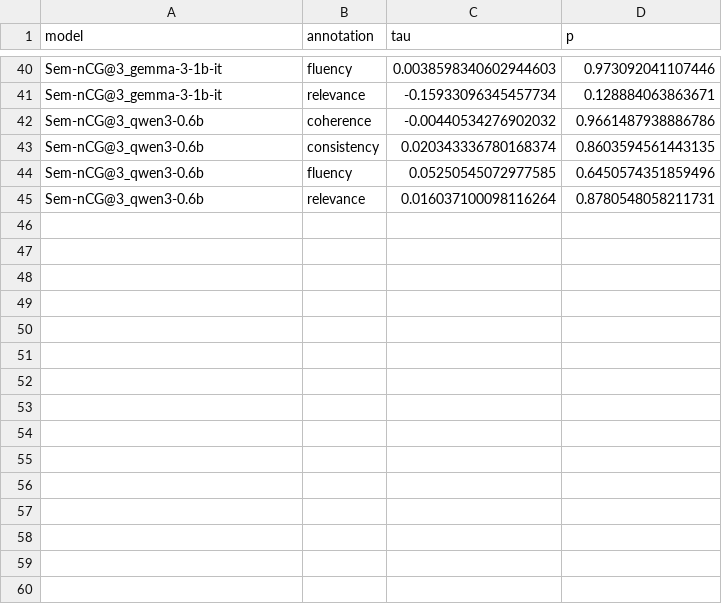
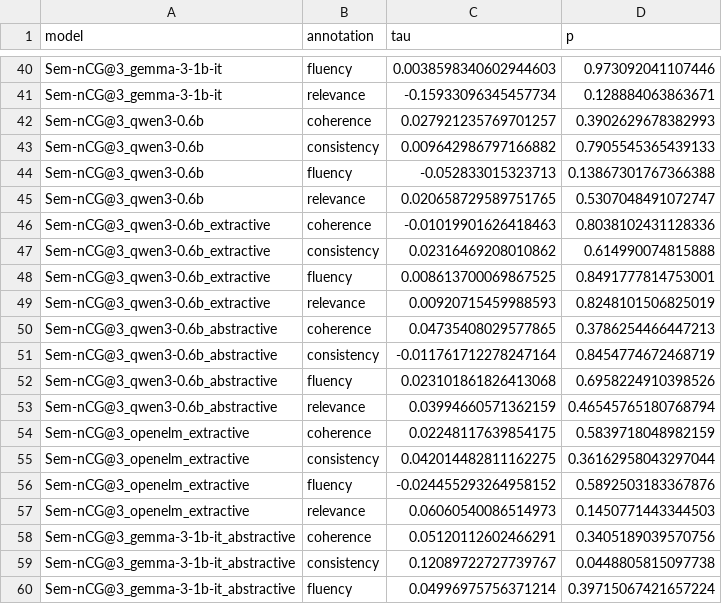
Before and after one commit to Mousumi44/Sem-nCG-Thesis, a CSV file: output/kendall_results.csv, drawn as a sheet; only a part is shown, gaps mark what is left out; the diff covers the shown part only.

```diff
--- a/output/kendall_results.csv
+++ b/output/kendall_results.csv
@@ -41,5 +41,20 @@ Sem-nCG@3_gemma-3-1b-it,fluency,0.0038598340602944603,0.973092041107446
 Sem-nCG@3_gemma-3-1b-it,relevance,-0.15933096345457734,0.128884063863671
-Sem-nCG@3_qwen3-0.6b,coherence,-0.00440534276902032,0.9661487938886786
-Sem-nCG@3_qwen3-0.6b,consistency,0.020343336780168374,0.8603594561443135
-Sem-nCG@3_qwen3-0.6b,fluency,0.05250545072977585,0.6450574351859496
-Sem-nCG@3_qwen3-0.6b,relevance,0.016037100098116264,0.8780548058211731
+Sem-nCG@3_qwen3-0.6b,coherence,0.027921235769701257,0.3902629678382993
+Sem-nCG@3_qwen3-0.6b,consistency,0.009642986797166882,0.7905545365439133
+Sem-nCG@3_qwen3-0.6b,fluency,-0.052833015323713,0.13867301767366388
+Sem-nCG@3_qwen3-0.6b,relevance,0.020658729589751765,0.5307048491072747
+Sem-nCG@3_qwen3-0.6b_extractive,coherence,-0.01019901626418463,0.8038102431128336
+Sem-nCG@3_qwen3-0.6b_extractive,consistency,0.02316469208010862,0.614990074815888
+Sem-nCG@3_qwen3-0.6b_extractive,fluency,0.008613700069867525,0.8491777814753001
+Sem-nCG@3_qwen3-0.6b_extractive,relevance,0.00920715459988593,0.8248101506825019
+Sem-nCG@3_qwen3-0.6b_abstractive,coherence,0.04735408029577865,0.3786254466447213
+Sem-nCG@3_qwen3-0.6b_abstractive,consistency,-0.011761712278247164,0.8454774672468719
+Sem-nCG@3_qwen3-0.6b_abstractive,fluency,0.023101861826413068,0.6958224910398526
+Sem-nCG@3_qwen3-0.6b_abstractive,relevance,0.03994660571362159,0.46545765180768794
+Sem-nCG@3_openelm_extractive,coherence,0.02248117639854175,0.5839718048982159
+Sem-nCG@3_openelm_extractive,consistency,0.042014482811162275,0.36162958043297044
+Sem-nCG@3_openelm_extractive,fluency,-0.024455293264958152,0.5892503183367876
+Sem-nCG@3_openelm_extractive,relevance,0.06060540086514973,0.1450771443344503
+Sem-nCG@3_gemma-3-1b-it_abstractive,coherence,0.05120112602466291,0.3405189039570756
+Sem-nCG@3_gemma-3-1b-it_abstractive,consistency,0.12089722727739767,0.0448805815097738
+Sem-nCG@3_gemma-3-1b-it_abstractive,fluency,0.04996975756371214,0.39715067421657224
```
Also changed, not shown: 9 added rows elsewhere in this file, 9 other files.
